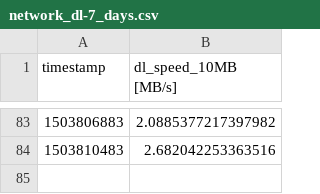
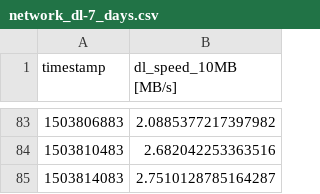
Before and after one commit to kevinshouse/kevinshouse.github.com, a CSV file: network_dl-7_days.csv, drawn as a sheet; only a part is shown, gaps mark what is left out.

```diff
--- a/network_dl-7_days.csv
+++ b/network_dl-7_days.csv
@@ -84 +84,2 @@ timestamp,dl_speed_10MB [MB/s]
 1503810483,2.682042253363516
+1503814083,2.7510128785164287
```
Also changed, not shown: network_dl-archive-3_hours.csv, network_ping-7_days.csv, 7 other files.
